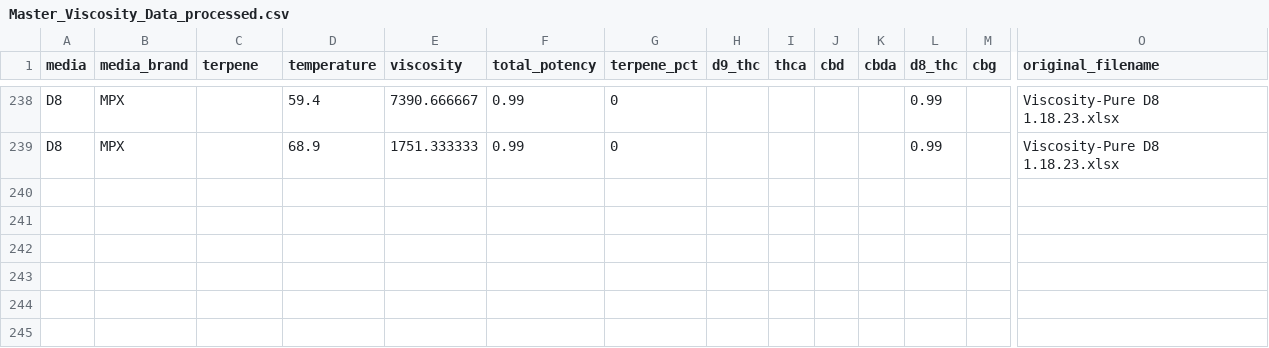
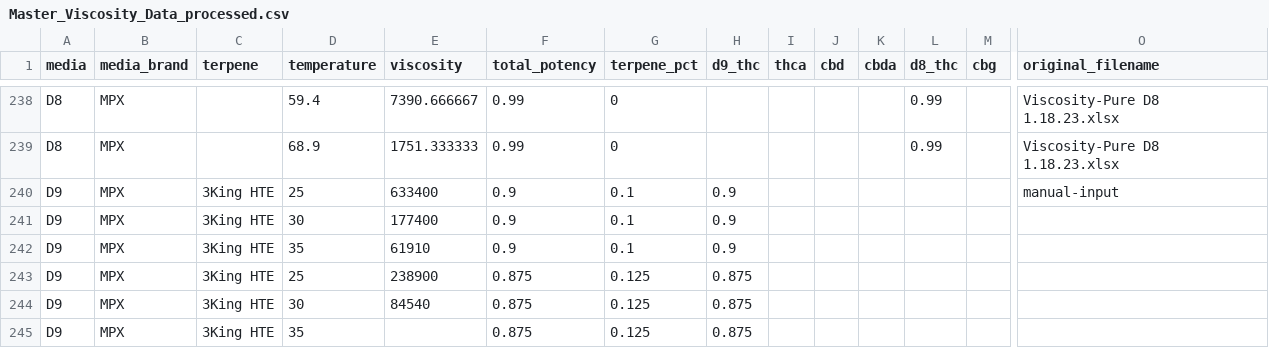
Before and after one commit to acbecquet/DataViewer, a CSV file: data/Master_Viscosity_Data_processed.csv, drawn as a sheet; only a part is shown, gaps mark what is left out; rows hold the shown columns only; the diff names each change by its address in the sheet, - before the commit and + after, or states it on an @@ line.

```diff
--- a/data/Master_Viscosity_Data_processed.csv
+++ b/data/Master_Viscosity_Data_processed.csv
+row 240: D9 | MPX | 3King HTE | 25 | 633400 | 0.9 | 0.1 | 0.9 |  |  |  |  |  | manual-input
+row 241: D9 | MPX | 3King HTE | 30 | 177400 | 0.9 | 0.1 | 0.9
+row 242: D9 | MPX | 3King HTE | 35 | 61910 | 0.9 | 0.1 | 0.9
+row 243: D9 | MPX | 3King HTE | 25 | 238900 | 0.875 | 0.125 | 0.875
+row 244: D9 | MPX | 3King HTE | 30 | 84540 | 0.875 | 0.125 | 0.875
+row 245: D9 | MPX | 3King HTE | 35 |  | 0.875 | 0.125 | 0.875
```
Also changed, not shown: data_scraper/Master_Viscosity_Data_processed.csv, 38 other files.
